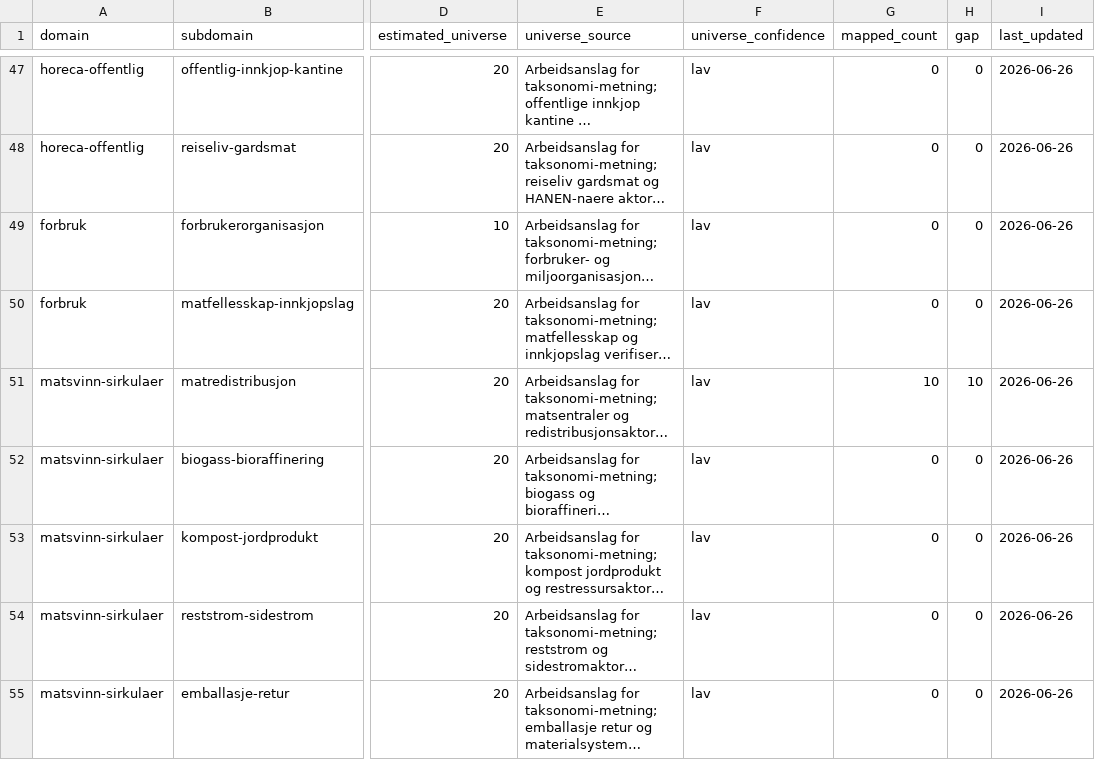
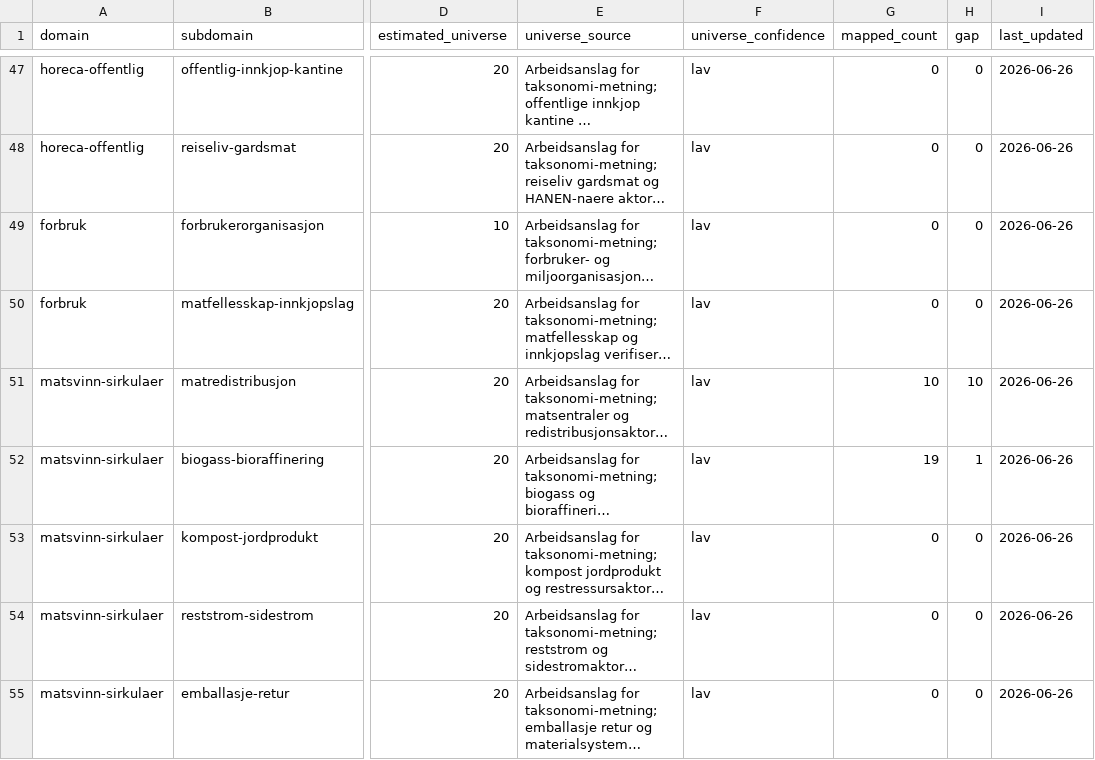
Before and after one commit to justaride/food-systems-2026, a CSV file: research/_status/domene-dekningsbok.csv, drawn as a sheet; only a part is shown, gaps mark what is left out; long unchanged cells end in …; the diff names each change by its address in the sheet, - before the commit and + after, or states it on an @@ line.

```diff
--- a/research/_status/domene-dekningsbok.csv
+++ b/research/_status/domene-dekningsbok.csv
-G52 (mapped_count): 0
+G52 (mapped_count): 19
-H52 (gap): 0
+H52 (gap): 1
```
Also changed, not shown: research/_status/mvk-review-koe-2026-06-26.csv, 8 other files.
